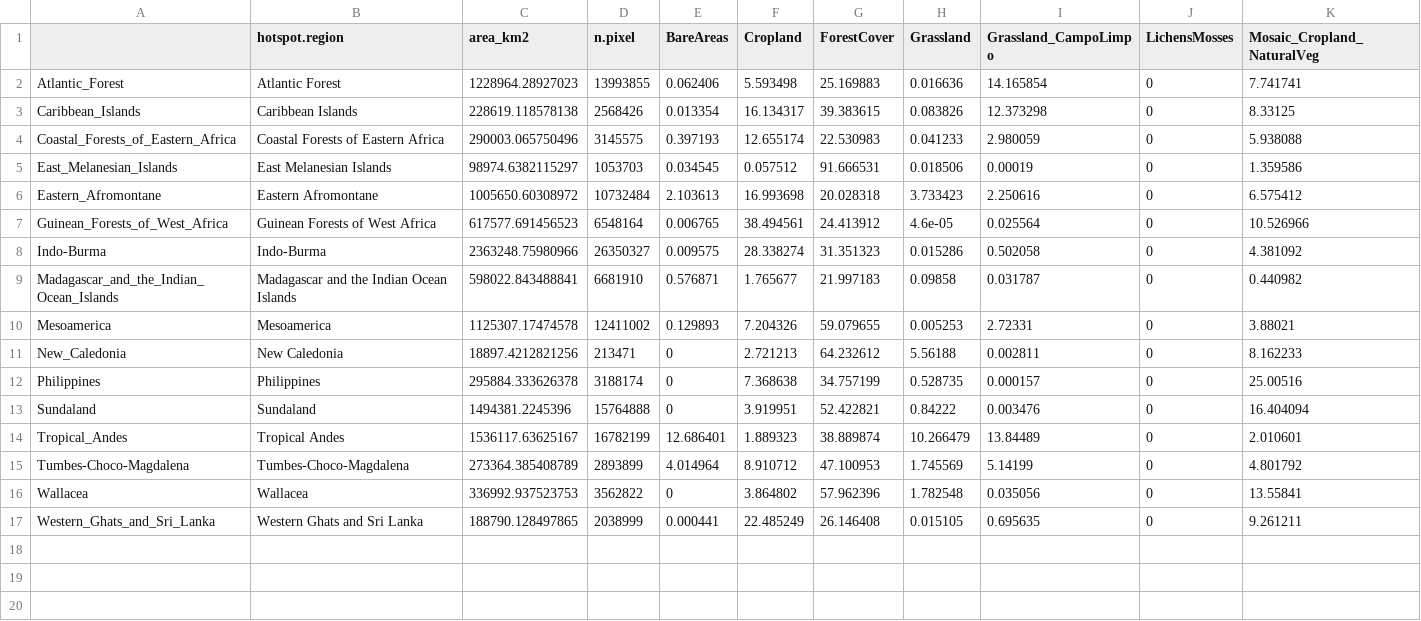
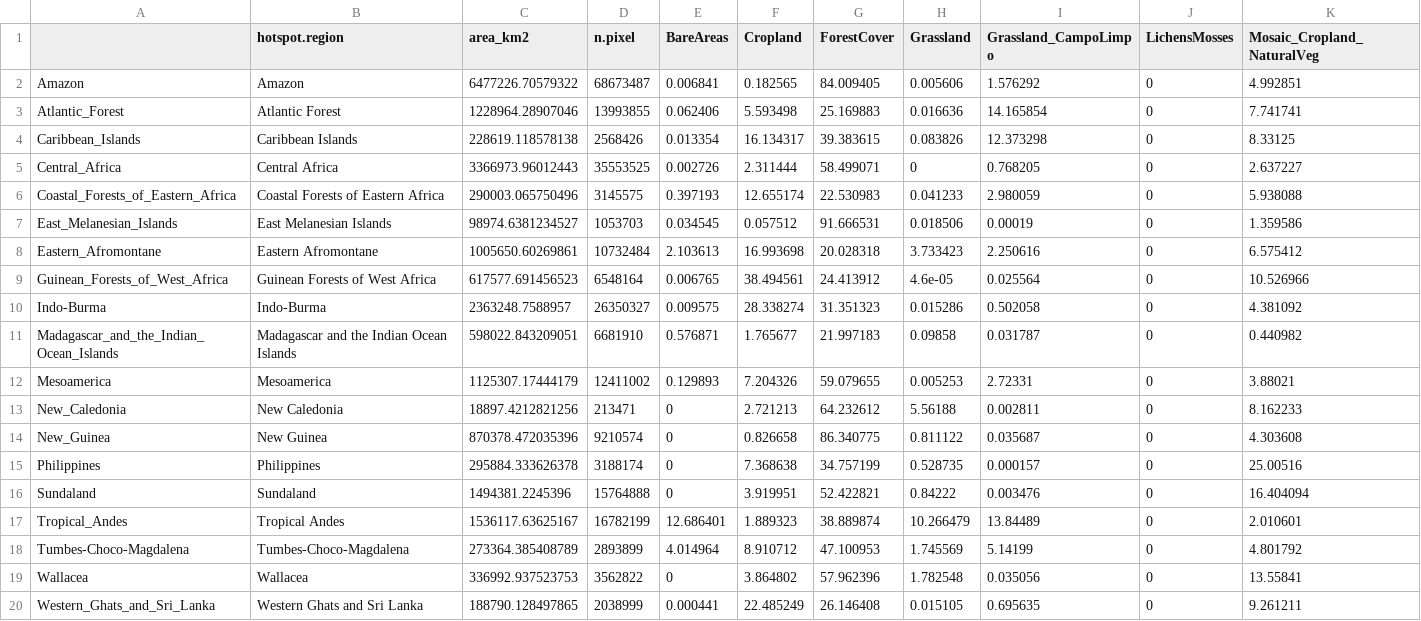
Before and after one commit to LimaRAF/THREAT, a CSV file: data/esa_2018_lc_per_hotspot.csv, drawn as a sheet; only a part is shown; addresses are those after the commit; rows hold the shown columns only; the diff names each change by its address in the sheet, - before the commit and + after, or states it on an @@ line.

```diff
--- a/data/esa_2018_lc_per_hotspot.csv
+++ b/data/esa_2018_lc_per_hotspot.csv
+row 2: Amazon | Amazon | 6477226.70579322 | 68673487 | 0.006841 | 0.182565 | 84.009405 | 0.005606 | 1.576292 | 0 | 4.992851
-C3 (area_km2): 1228964.28927023
+C3 (area_km2): 1228964.28907046
+row 5: Central_Africa | Central Africa | 3366973.96012443 | 35553525 | 0.002726 | 2.311444 | 58.499071 | 0 | 0.768205 | 0 | 2.637227
-C7 (area_km2): 98974.6382115297
+C7 (area_km2): 98974.6381234527
-C8 (area_km2): 1005650.60308972
+C8 (area_km2): 1005650.60269861
-C10 (area_km2): 2363248.75980966
+C10 (area_km2): 2363248.7588957
-C11 (area_km2): 598022.843488841
+C11 (area_km2): 598022.843209051
-C12 (area_km2): 1125307.17474578
+C12 (area_km2): 1125307.17444179
+row 14: New_Guinea | New Guinea | 870378.472035396 | 9210574 | 0 | 0.826658 | 86.340775 | 0.811122 | 0.035687 | 0 | 4.303608
```
Also changed, not shown: data/Table2.csv, data/hotspots_info.csv, 11 other files.
